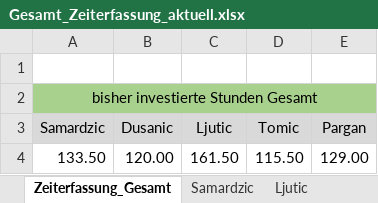
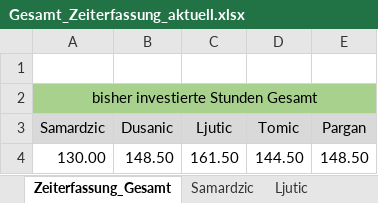
Before and after one commit to MilosTomic123/IT_Projekt_SS19, an Excel workbook: Arbeitsdokumente/Gesamt_Zeiterfassung_aktuell.xlsx, sheet Zeiterfassung_Gesamt, drawn as a sheet; values as stored, in another font and other column widths than the file's, no borders; charts and pictures not drawn; removed rows and columns are numbered as before the commit, all else as after; the diff names each change by its address in the sheet, - before the commit and + after, or states it on an @@ line.

```diff
--- a/Arbeitsdokumente/Gesamt_Zeiterfassung_aktuell.xlsx (sheet Zeiterfassung_Gesamt)
+++ b/Arbeitsdokumente/Gesamt_Zeiterfassung_aktuell.xlsx (sheet Zeiterfassung_Gesamt)
-row 4: 133.50 | 120.00 | 161.50 | 115.50 | 129.00
+row 4: 130.00 | 148.50 | 161.50 | 144.50 | 148.50
```
Also changed, not shown: sheet Pargan, sheet Tomic, sheet Dusanic, sheet Samardzic, sheet Ljutic, charts or pictures.
